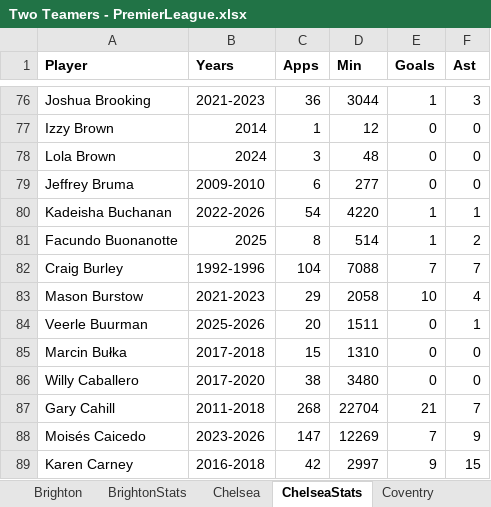
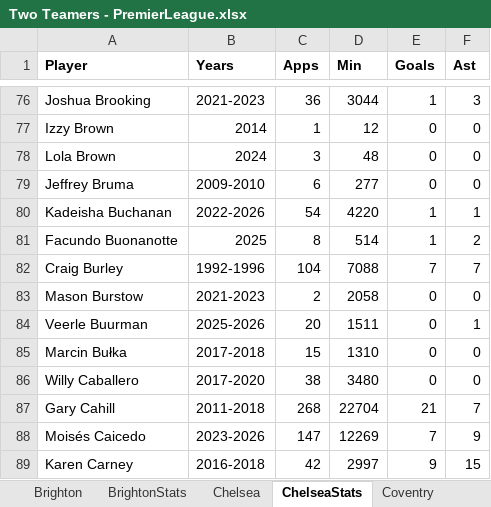
Before and after one commit to jamieclarke323/TwoTeamers, an Excel workbook: Two Teamers - PremierLeague.xlsx, sheet ChelseaStats, drawn as a sheet; only a part is shown, gaps mark what is left out; values as stored, in another font and other column widths than the file's, no borders; charts and pictures not drawn; the diff names each change by its address in the sheet, - before the commit and + after, or states it on an @@ line.

```diff
--- a/Two Teamers - PremierLeague.xlsx (sheet ChelseaStats)
+++ b/Two Teamers - PremierLeague.xlsx (sheet ChelseaStats)
-C83 (Apps): 29
+C83 (Apps): 2
-E83 (Goals): 10
+E83 (Goals): 0
-F83 (Ast): 4
+F83 (Ast): 0
```
Also changed, not shown: sheet ArsenalStats.
